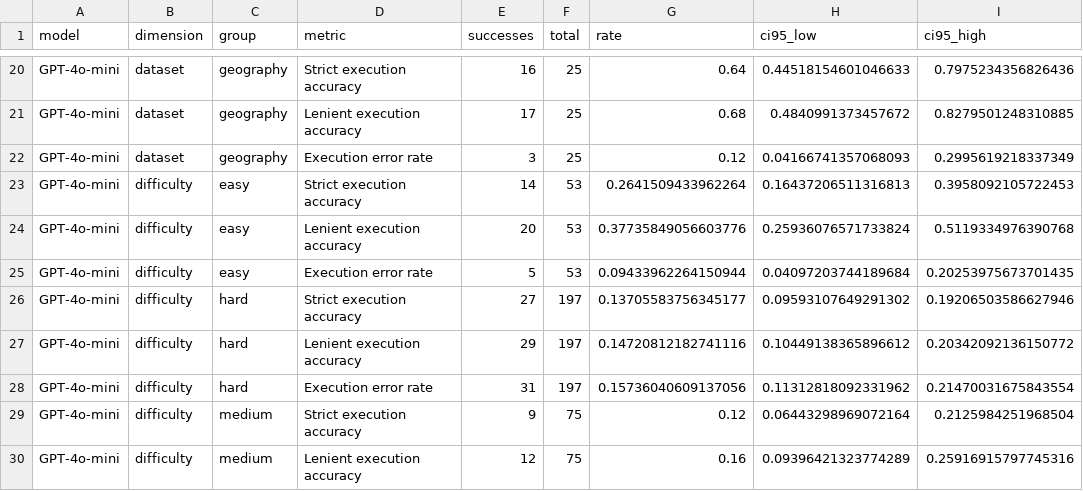
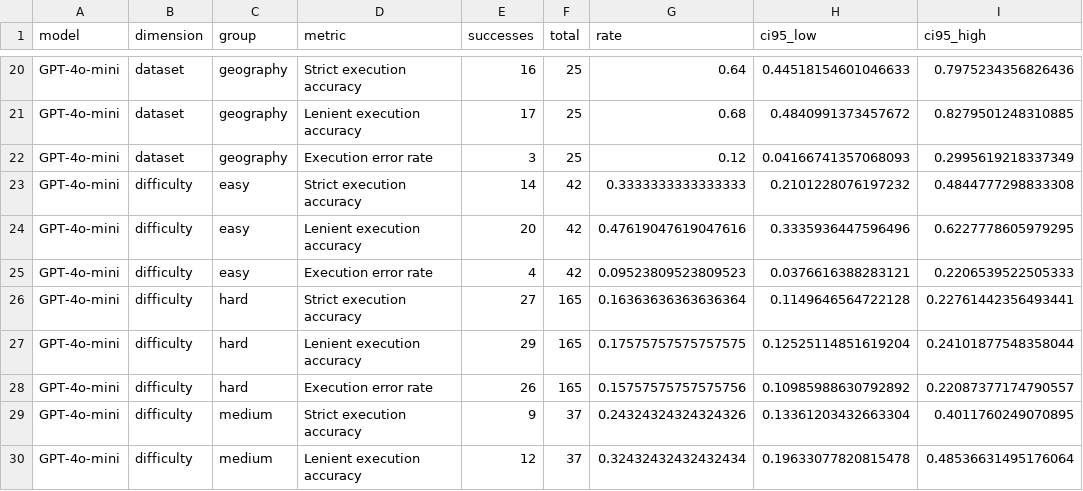
Before and after one commit to ntua-el21669/information_systems_project, a CSV file: data/results/analysis/metric_summary.csv, drawn as a sheet; only a part is shown, gaps mark what is left out; the diff covers the shown part only.

```diff
--- a/data/results/analysis/metric_summary.csv
+++ b/data/results/analysis/metric_summary.csv
@@ -22,9 +22,9 @@ GPT-4o-mini,dataset,geography,Lenient execution accuracy,17,25,0.68,0.4840991373
 GPT-4o-mini,dataset,geography,Execution error rate,3,25,0.12,0.04166741357068093,0.2995619218337349
-GPT-4o-mini,difficulty,easy,Strict execution accuracy,14,53,0.2641509433962264,0.16437206511316813,0.3958092105722453
-GPT-4o-mini,difficulty,easy,Lenient execution accuracy,20,53,0.37735849056603776,0.25936076571733824,0.5119334976390768
-GPT-4o-mini,difficulty,easy,Execution error rate,5,53,0.09433962264150944,0.04097203744189684,0.20253975673701435
-GPT-4o-mini,difficulty,hard,Strict execution accuracy,27,197,0.13705583756345177,0.09593107649291302,0.19206503586627946
-GPT-4o-mini,difficulty,hard,Lenient execution accuracy,29,197,0.14720812182741116,0.10449138365896612,0.20342092136150772
-GPT-4o-mini,difficulty,hard,Execution error rate,31,197,0.15736040609137056,0.11312818092331962,0.21470031675843554
-GPT-4o-mini,difficulty,medium,Strict execution accuracy,9,75,0.12,0.06443298969072164,0.2125984251968504
-GPT-4o-mini,difficulty,medium,Lenient execution accuracy,12,75,0.16,0.09396421323774289,0.25916915797745316
+GPT-4o-mini,difficulty,easy,Strict execution accuracy,14,42,0.3333333333333333,0.2101228076197232,0.4844777298833308
+GPT-4o-mini,difficulty,easy,Lenient execution accuracy,20,42,0.47619047619047616,0.3335936447596496,0.6227778605979295
+GPT-4o-mini,difficulty,easy,Execution error rate,4,42,0.09523809523809523,0.0376616388283121,0.2206539522505333
+GPT-4o-mini,difficulty,hard,Strict execution accuracy,27,165,0.16363636363636364,0.1149646564722128,0.22761442356493441
+GPT-4o-mini,difficulty,hard,Lenient execution accuracy,29,165,0.17575757575757575,0.12525114851619204,0.24101877548358044
+GPT-4o-mini,difficulty,hard,Execution error rate,26,165,0.15757575757575756,0.10985988630792892,0.22087377174790557
+GPT-4o-mini,difficulty,medium,Strict execution accuracy,9,37,0.24324324324324326,0.13361203432663304,0.4011760249070895
+GPT-4o-mini,difficulty,medium,Lenient execution accuracy,12,37,0.32432432432432434,0.19633077820815478,0.48536631495176064
```
Also changed, not shown: 140 edited cells elsewhere in this file, data/results/analysis/paired_mcnemar_test.csv, data/results/results_gpt-4o-mini_mariadb.csv, 5 other files.
